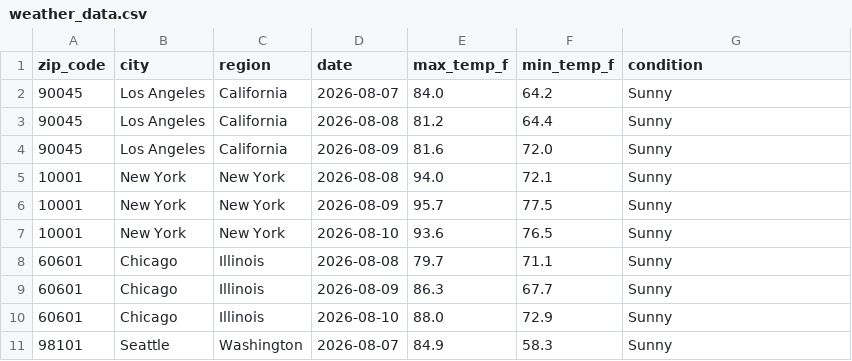
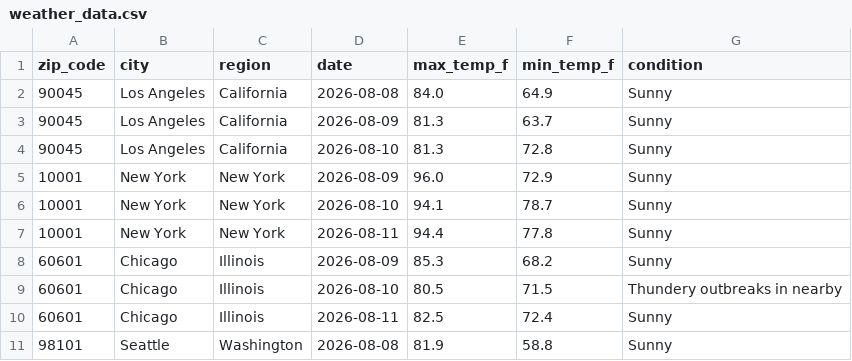
Before and after one commit to yjoe2027/weather-api-pipeline, a CSV file: weather_data.csv, drawn as a sheet; only a part is shown; the diff covers the shown part only.

```diff
--- a/weather_data.csv
+++ b/weather_data.csv
@@ -1,11 +1,11 @@
 zip_code,city,region,date,max_temp_f,min_temp_f,condition
-90045,Los Angeles,California,2026-08-07,84.0,64.2,Sunny
-90045,Los Angeles,California,2026-08-08,81.2,64.4,Sunny
-90045,Los Angeles,California,2026-08-09,81.6,72.0,Sunny
-10001,New York,New York,2026-08-08,94.0,72.1,Sunny
-10001,New York,New York,2026-08-09,95.7,77.5,Sunny
-10001,New York,New York,2026-08-10,93.6,76.5,Sunny
-60601,Chicago,Illinois,2026-08-08,79.7,71.1,Sunny
-60601,Chicago,Illinois,2026-08-09,86.3,67.7,Sunny
-60601,Chicago,Illinois,2026-08-10,88.0,72.9,Sunny
-98101,Seattle,Washington,2026-08-07,84.9,58.3,Sunny
+90045,Los Angeles,California,2026-08-08,84.0,64.9,Sunny
+90045,Los Angeles,California,2026-08-09,81.3,63.7,Sunny
+90045,Los Angeles,California,2026-08-10,81.3,72.8,Sunny
+10001,New York,New York,2026-08-09,96.0,72.9,Sunny
+10001,New York,New York,2026-08-10,94.1,78.7,Sunny
+10001,New York,New York,2026-08-11,94.4,77.8,Sunny
+60601,Chicago,Illinois,2026-08-09,85.3,68.2,Sunny
+60601,Chicago,Illinois,2026-08-10,80.5,71.5,Thundery outbreaks in nearby
+60601,Chicago,Illinois,2026-08-11,82.5,72.4,Sunny
+98101,Seattle,Washington,2026-08-08,81.9,58.8,Sunny
```
Also changed, not shown: 155 edited cells elsewhere in this file.
